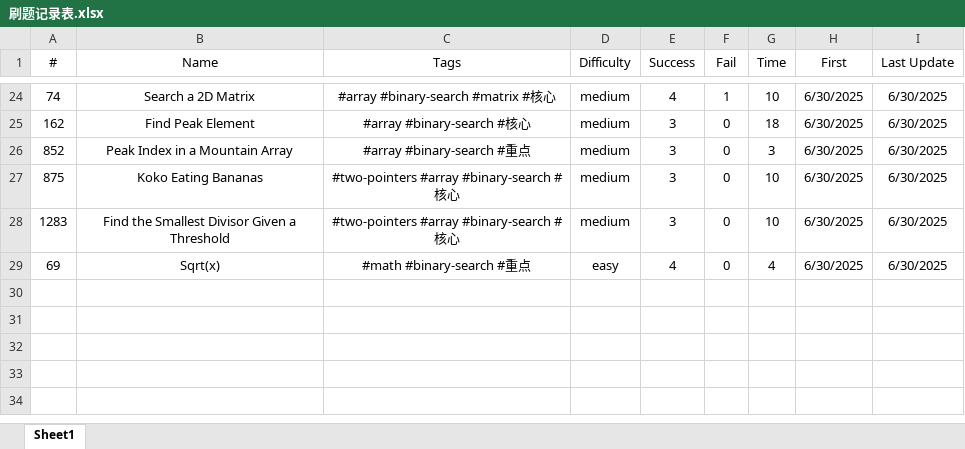
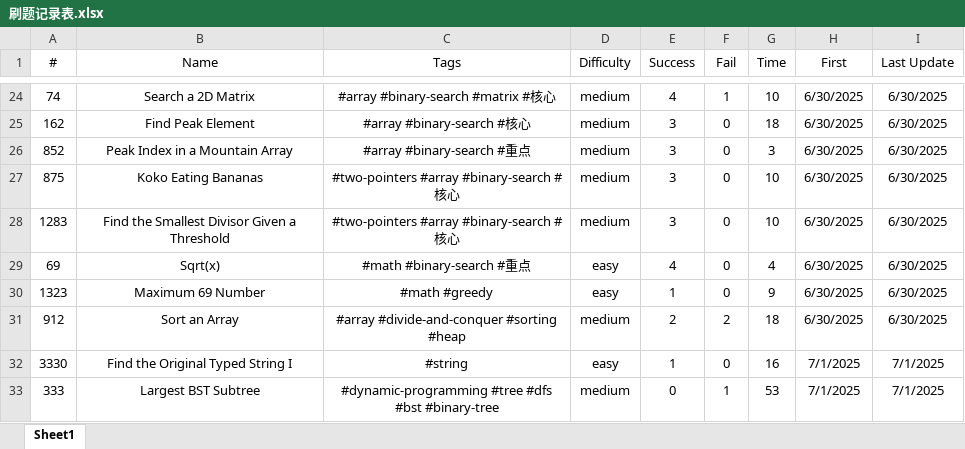
Before and after one commit to Jeromestein/LeetCode, an Excel workbook: Obsidian Vault/刷题笔记 - 记录/刷题记录表.xlsx, sheet Sheet1, drawn as a sheet; only a part is shown, gaps mark what is left out; values as stored, in another font and other column widths than the file's, no borders; the diff names each change by its address in the sheet, - before the commit and + after, or states it on an @@ line.

Commit message:
Update workspace configuration and markdown files: Change titles and file paths for multiple notes, add new markdown for LeetCode problem 3330, and implement solution for counting possible original strings based on consecutive characters.

```diff
--- a/Obsidian Vault/刷题笔记 - 记录/刷题记录表.xlsx (sheet Sheet1)
+++ b/Obsidian Vault/刷题笔记 - 记录/刷题记录表.xlsx (sheet Sheet1)
+row 30: 1323 | Maximum 69 Number | #math #greedy | easy | 1 | 0 | 9 | 6/30/2025 | 6/30/2025
+row 31: 912 | Sort an Array | #array #divide-and-conquer #sorting #heap | medium | 2 | 2 | 18 | 6/30/2025 | 6/30/2025
+row 32: 3330 | Find the Original Typed String I | #string | easy | 1 | 0 | 16 | 7/1/2025 | 7/1/2025
+row 33: 333 | Largest BST Subtree | #dynamic-programming #tree #dfs #bst #binary-tree | medium | 0 | 1 | 53 | 7/1/2025 | 7/1/2025
```
Also changed, not shown: 4 other files.
